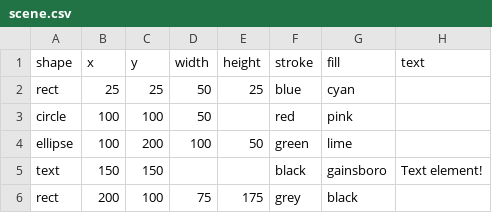
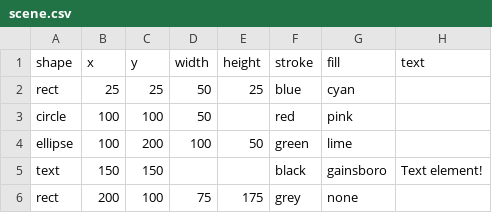
Before and after one commit to ChrisJMurdoch/DataAnalytics, a CSV file: data/scene.csv, drawn as a sheet.

```diff
--- a/data/scene.csv
+++ b/data/scene.csv
@@ -5,2 +5,2 @@ ellipse,100,200,100,50,green,lime,
 text,150,150,,,black,gainsboro,Text element!
-rect,200,100,75,175,grey,black,
+rect,200,100,75,175,grey,none,
```
Also changed, not shown: 1 other file.
